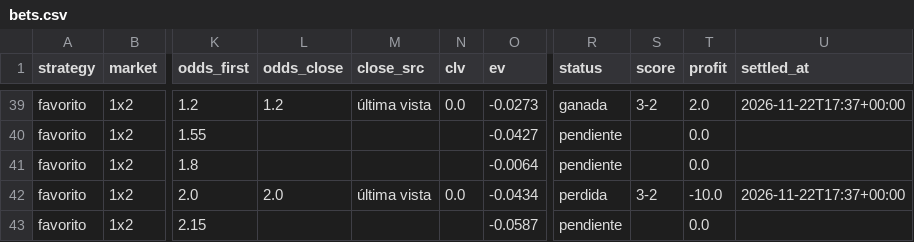
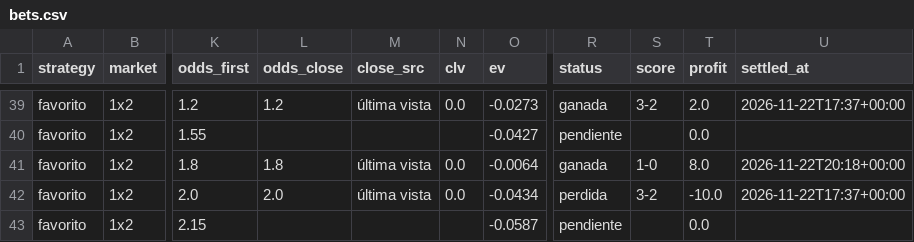
Before and after one commit to SergioMS02/laliga-predictor, a CSV file: predictions/bets.csv, drawn as a sheet; only a part is shown, gaps mark what is left out; the diff names each change by its address in the sheet, - before the commit and + after, or states it on an @@ line.

```diff
--- a/predictions/bets.csv
+++ b/predictions/bets.csv
-L41 (odds_close): (empty)
+L41 (odds_close): 1.8
-M41 (close_src): (empty)
+M41 (close_src): última vista
-N41 (clv): (empty)
+N41 (clv): 0.0
-R41 (status): pendiente
+R41 (status): ganada
-S41 (score): (empty)
+S41 (score): 1-0
-T41 (profit): 0.0
+T41 (profit): 8.0
-U41 (settled_at): (empty)
+U41 (settled_at): 2026-11-22T20:18+00:00
```
Also changed, not shown: 8 other files.
